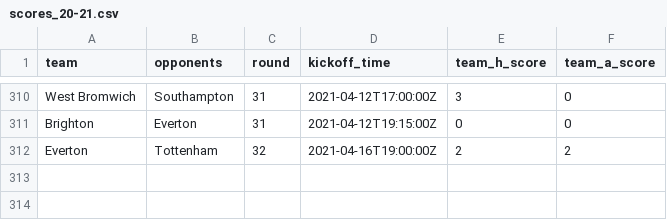
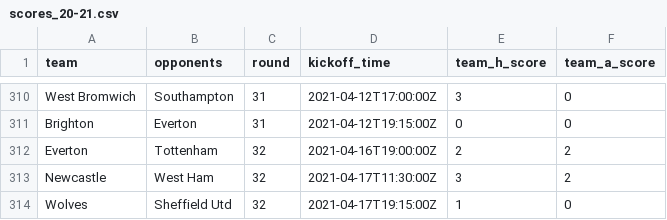
Before and after one commit to eivindhammers/filserver, a CSV file: scores_20-21.csv, drawn as a sheet; only a part is shown, gaps mark what is left out; the diff names each change by its address in the sheet, - before the commit and + after, or states it on an @@ line.

Commit message:
update scores

```diff
--- a/scores_20-21.csv
+++ b/scores_20-21.csv
+row 313: Newcastle | West Ham | 32 | 2021-04-17T11:30:00Z | 3 | 2
+row 314: Wolves | Sheffield Utd | 32 | 2021-04-17T19:15:00Z | 1 | 0
```
